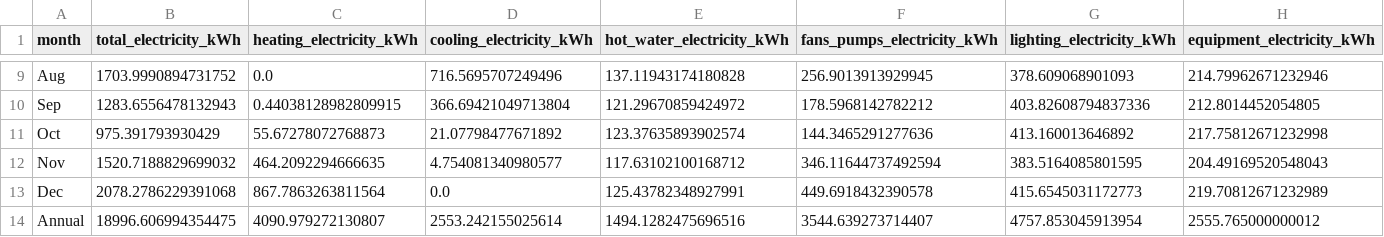
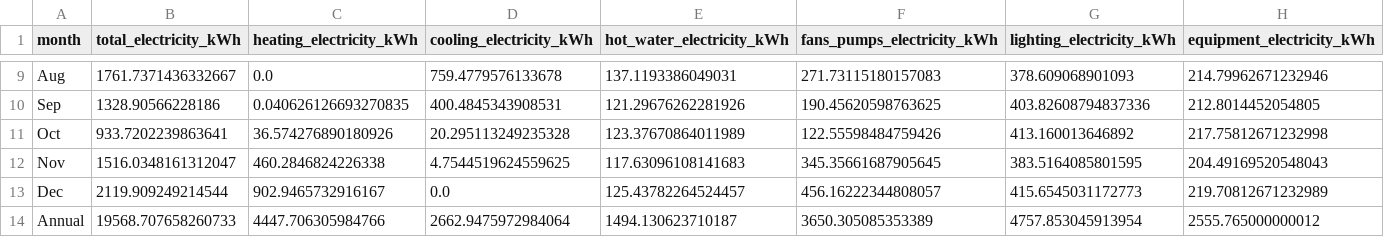
Before and after one commit to bldgtyp-projects/bt-proj-2624-rye-nature-center, a CSV file: site/downloads/monthly-energy.csv, drawn as a sheet; only a part is shown, gaps mark what is left out; the diff covers the shown part only; the diff names each change by its address in the sheet, - before the commit and + after, or states it on an @@ line.

```diff
--- a/site/downloads/monthly-energy.csv
+++ b/site/downloads/monthly-energy.csv
-B9 (total_electricity_kWh): 1703.9990894731752
+B9 (total_electricity_kWh): 1761.7371436332667
-D9 (cooling_electricity_kWh): 716.5695707249496
+D9 (cooling_electricity_kWh): 759.4779576133678
-E9 (hot_water_electricity_kWh): 137.11943174180828
+E9 (hot_water_electricity_kWh): 137.1193386049031
-F9 (fans_pumps_electricity_kWh): 256.9013913929945
+F9 (fans_pumps_electricity_kWh): 271.73115180157083
-B10 (total_electricity_kWh): 1283.6556478132943
+B10 (total_electricity_kWh): 1328.90566228186
-C10 (heating_electricity_kWh): 0.44038128982809915
+C10 (heating_electricity_kWh): 0.040626126693270835
-D10 (cooling_electricity_kWh): 366.69421049713804
+D10 (cooling_electricity_kWh): 400.4845343908531
-E10 (hot_water_electricity_kWh): 121.29670859424972
+E10 (hot_water_electricity_kWh): 121.29676262281926
-F10 (fans_pumps_electricity_kWh): 178.5968142782212
+F10 (fans_pumps_electricity_kWh): 190.45620598763625
-B11 (total_electricity_kWh): 975.391793930429
+B11 (total_electricity_kWh): 933.7202239863641
-C11 (heating_electricity_kWh): 55.67278072768873
+C11 (heating_electricity_kWh): 36.574276890180926
-D11 (cooling_electricity_kWh): 21.07798477671892
+D11 (cooling_electricity_kWh): 20.295113249235328
-E11 (hot_water_electricity_kWh): 123.37635893902574
+E11 (hot_water_electricity_kWh): 123.37670864011989
-F11 (fans_pumps_electricity_kWh): 144.3465291277636
+F11 (fans_pumps_electricity_kWh): 122.55598484759426
-B12 (total_electricity_kWh): 1520.7188829699032
+B12 (total_electricity_kWh): 1516.0348161312047
-C12 (heating_electricity_kWh): 464.2092294666635
+C12 (heating_electricity_kWh): 460.2846824226338
-D12 (cooling_electricity_kWh): 4.754081340980577
+D12 (cooling_electricity_kWh): 4.7544519624559625
-E12 (hot_water_electricity_kWh): 117.63102100168712
+E12 (hot_water_electricity_kWh): 117.63096108141683
-F12 (fans_pumps_electricity_kWh): 346.11644737492594
+F12 (fans_pumps_electricity_kWh): 345.35661687905645
-B13 (total_electricity_kWh): 2078.2786229391068
+B13 (total_electricity_kWh): 2119.909249214544
-C13 (heating_electricity_kWh): 867.7863263811564
+C13 (heating_electricity_kWh): 902.9465732916167
-E13 (hot_water_electricity_kWh): 125.43782348927991
+E13 (hot_water_electricity_kWh): 125.43782264524457
-F13 (fans_pumps_electricity_kWh): 449.6918432390578
+F13 (fans_pumps_electricity_kWh): 456.16222344808057
-B14 (total_electricity_kWh): 18996.606994354475
+B14 (total_electricity_kWh): 19568.707658260733
-C14 (heating_electricity_kWh): 4090.979272130807
+C14 (heating_electricity_kWh): 4447.706305984766
-D14 (cooling_electricity_kWh): 2553.242155025614
+D14 (cooling_electricity_kWh): 2662.9475972984064
-E14 (hot_water_electricity_kWh): 1494.1282475696516
+E14 (hot_water_electricity_kWh): 1494.130623710187
-F14 (fans_pumps_electricity_kWh): 3544.639273714407
+F14 (fans_pumps_electricity_kWh): 3650.305085353389
```
Also changed, not shown: 30 edited cells elsewhere in this file, site/downloads/design-day-loads.csv, site/downloads/resilience-hourly.csv, 29 other files.
